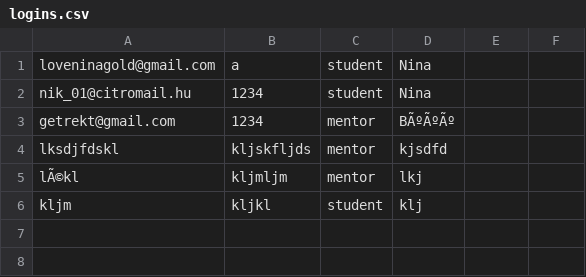
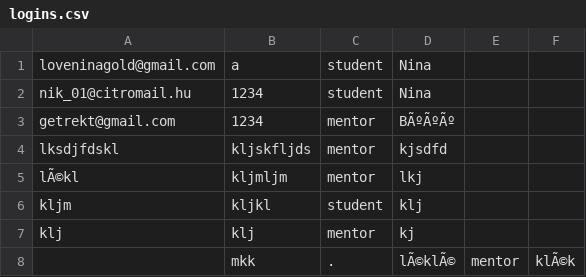
Before and after one commit to oONinaOo/LMS-Kiss, a CSV file: out/artifacts/LMS_war_exploded/WEB-INF/classes/logins.csv, drawn as a sheet; the diff names each change by its address in the sheet, - before the commit and + after, or states it on an @@ line.

Commit message:
get good output version for login and register

```diff
--- a/out/artifacts/LMS_war_exploded/WEB-INF/classes/logins.csv
+++ b/out/artifacts/LMS_war_exploded/WEB-INF/classes/logins.csv
+row 7: klj | klj | mentor | kj
+row 8:  | mkk | . | lÃ©klÃ© | mentor | klÃ©k
```
Also changed, not shown: out/artifacts/LMS_war_exploded/logins.csv, out/production/LMS/logins.csv, 5 other files.
